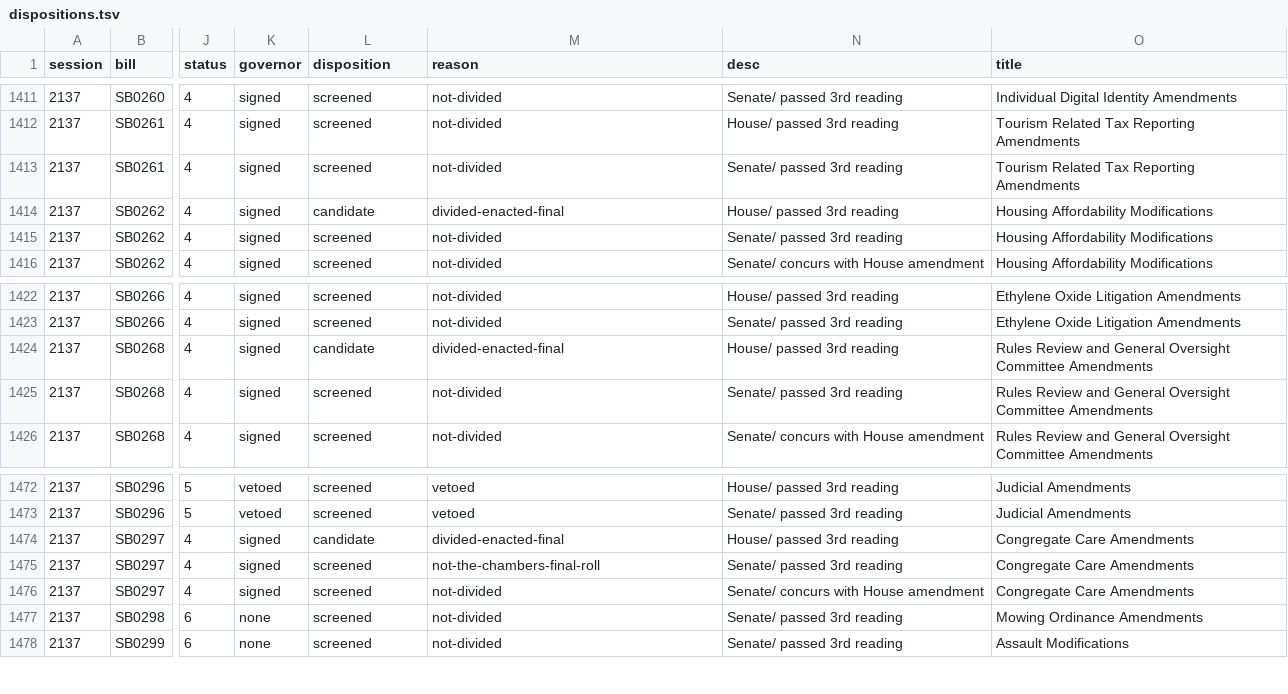
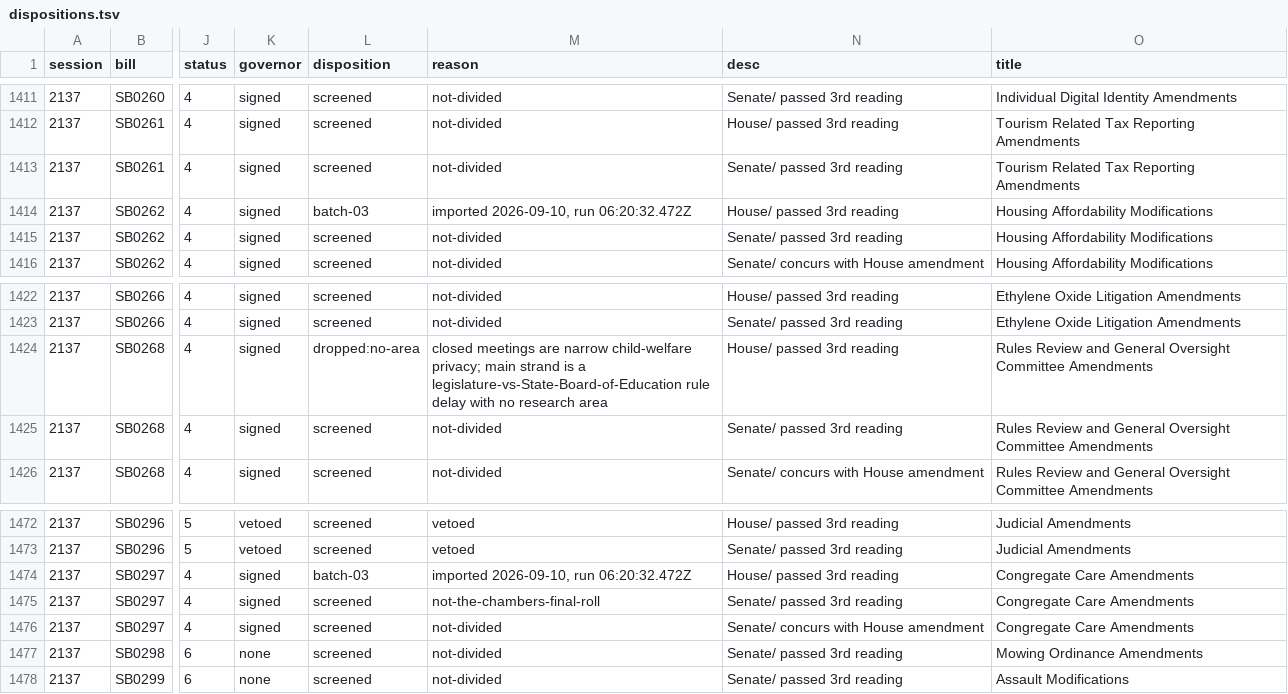
Before and after one commit to shu1513/voteapp, a TSV file: backend/evidence/rollcall/legiscan-ut-2137/survey/dispositions.tsv, drawn as a sheet; only a part is shown, gaps mark what is left out; the diff covers the shown part only; the diff names each change by its address in the sheet, - before the commit and + after, or states it on an @@ line.

```diff
--- a/backend/evidence/rollcall/legiscan-ut-2137/survey/dispositions.tsv
+++ b/backend/evidence/rollcall/legiscan-ut-2137/survey/dispositions.tsv
-L1414 (disposition): candidate
+L1414 (disposition): batch-03
-M1414 (reason): divided-enacted-final
+M1414 (reason): imported 2026-09-10, run 06:20:32.472Z
-L1424 (disposition): candidate
+L1424 (disposition): dropped:no-area
-M1424 (reason): divided-enacted-final
+M1424 (reason): closed meetings are narrow child-welfare privacy; main strand is a legislature-vs-State-Board-of-Education rule delay with no research area
-L1474 (disposition): candidate
+L1474 (disposition): batch-03
-M1474 (reason): divided-enacted-final
+M1474 (reason): imported 2026-09-10, run 06:20:32.472Z
```
Also changed, not shown: 30 edited cells elsewhere in this file, 12 other files.
